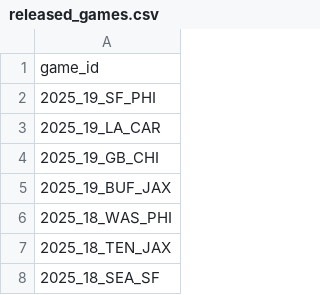
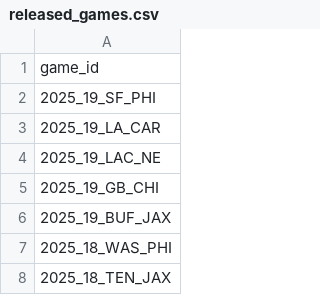
Before and after one commit to nflverse/nflverse-pbp-internal, a CSV file: released_games.csv, drawn as a sheet; only a part is shown; the shorter side is filled out with more unchanged rows.

```diff
--- a/released_games.csv
+++ b/released_games.csv
@@ -3,2 +3,3 @@ game_id
 2025_19_LA_CAR
+2025_19_LAC_NE
 2025_19_GB_CHI
```
